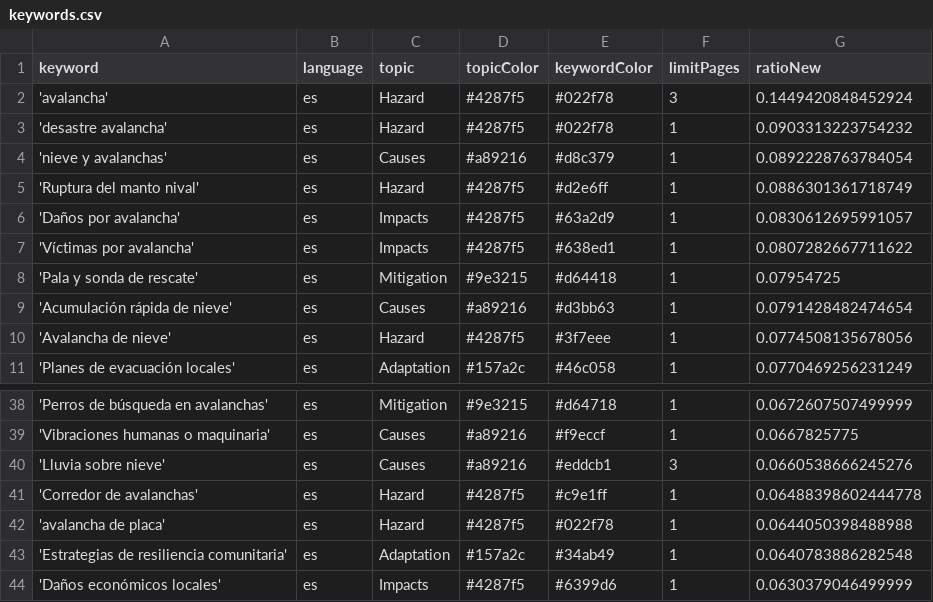
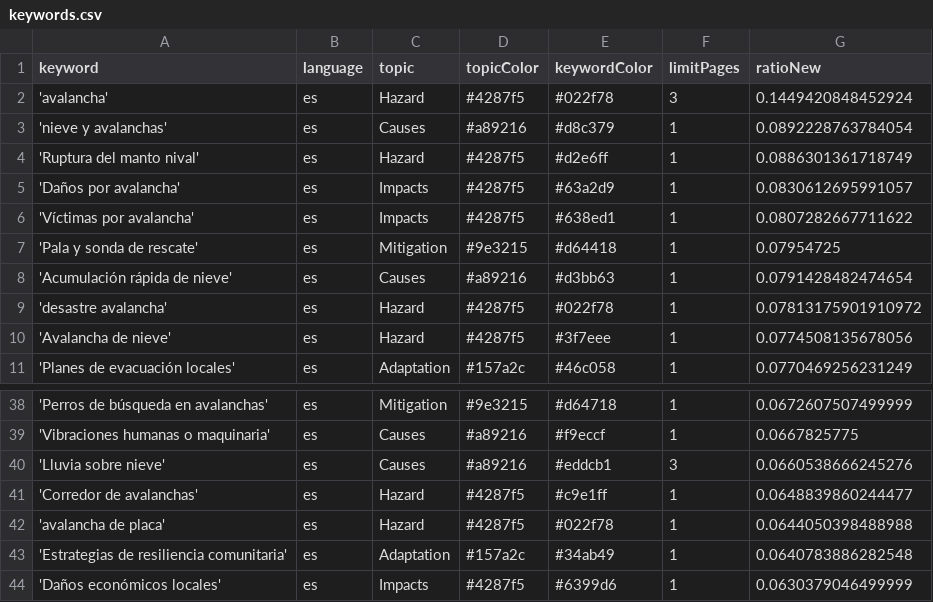
Before and after one commit to picawe-news/AvalanchaIsComing, a CSV file: keywords.csv, drawn as a sheet; only a part is shown, gaps mark what is left out.

Commit message:
Commit from GitHub Actions (harvest:0.0)

```diff
--- a/keywords.csv
+++ b/keywords.csv
@@ -2,3 +2,2 @@ keyword,language,topic,topicColor,keywordColor,limitPages,ratioNew
 'avalancha',es,Hazard,#4287f5,#022f78,3,0.1449420848452924
-'desastre avalancha',es,Hazard,#4287f5,#022f78,1,0.0903313223754232
 'nieve y avalanchas',es,Causes,#a89216,#d8c379,1,0.0892228763784054
@@ -9,2 +8,3 @@ keyword,language,topic,topicColor,keywordColor,limitPages,ratioNew
 'Acumulación rápida de nieve',es,Causes,#a89216,#d3bb63,1,0.0791428482474654
+'desastre avalancha',es,Hazard,#4287f5,#022f78,1,0.07813175901910972
 'Avalancha de nieve',es,Hazard,#4287f5,#3f7eee,1,0.0774508135678056
@@ -40,3 +40,3 @@ keyword,language,topic,topicColor,keywordColor,limitPages,ratioNew
 'Lluvia sobre nieve',es,Causes,#a89216,#eddcb1,3,0.0660538666245276
-'Corredor de avalanchas',es,Hazard,#4287f5,#c9e1ff,1,0.06488398602444778
+'Corredor de avalanchas',es,Hazard,#4287f5,#c9e1ff,1,0.0648839860244477
 'avalancha de placa',es,Hazard,#4287f5,#022f78,1,0.0644050398488988
```
